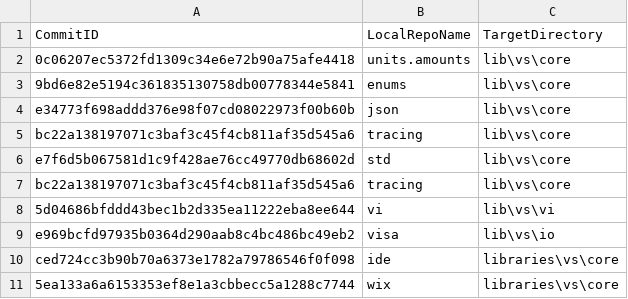
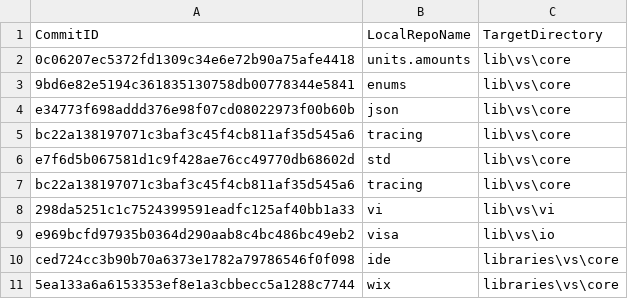
Before and after one commit to ATECoder/dn.vi.ivi, a CSV file: externalReposCommits.csv, drawn as a sheet.

```diff
--- a/externalReposCommits.csv
+++ b/externalReposCommits.csv
@@ -7,3 +7,3 @@ e7f6d5b067581d1c9f428ae76cc49770db68602d,std,lib\vs\core
 bc22a138197071c3baf3c45f4cb811af35d545a6,tracing,lib\vs\core
-5d04686bfddd43bec1b2d335ea11222eba8ee644,vi,lib\vs\vi
+298da5251c1c7524399591eadfc125af40bb1a33,vi,lib\vs\vi
 e969bcfd97935b0364d290aab8c4bc486bc49eb2,visa,lib\vs\io
```
Also changed, not shown: 22 other files.
